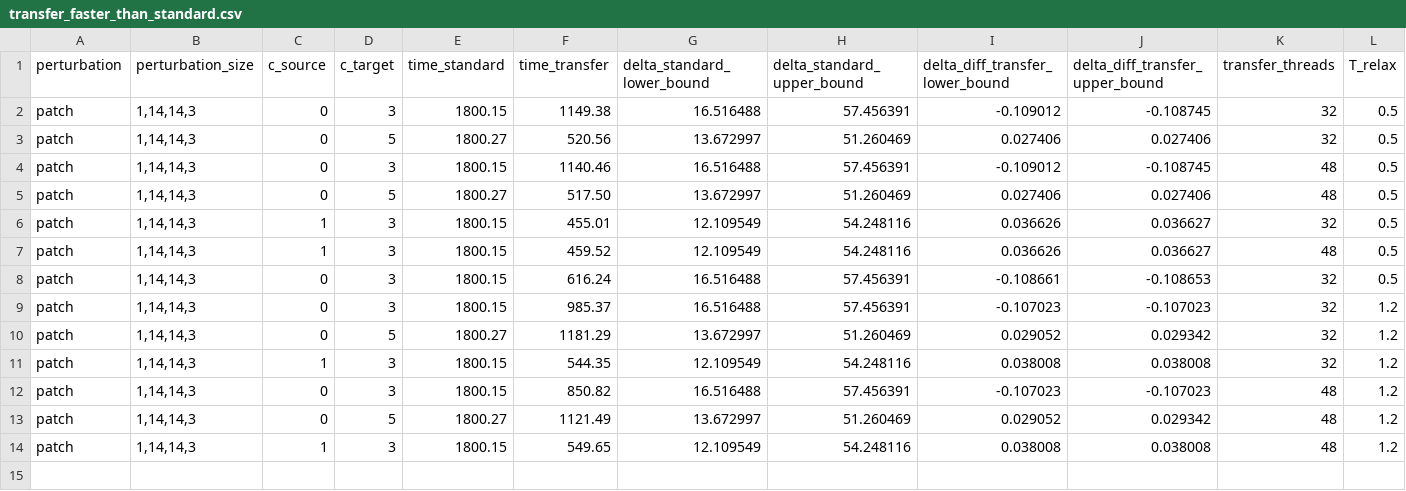
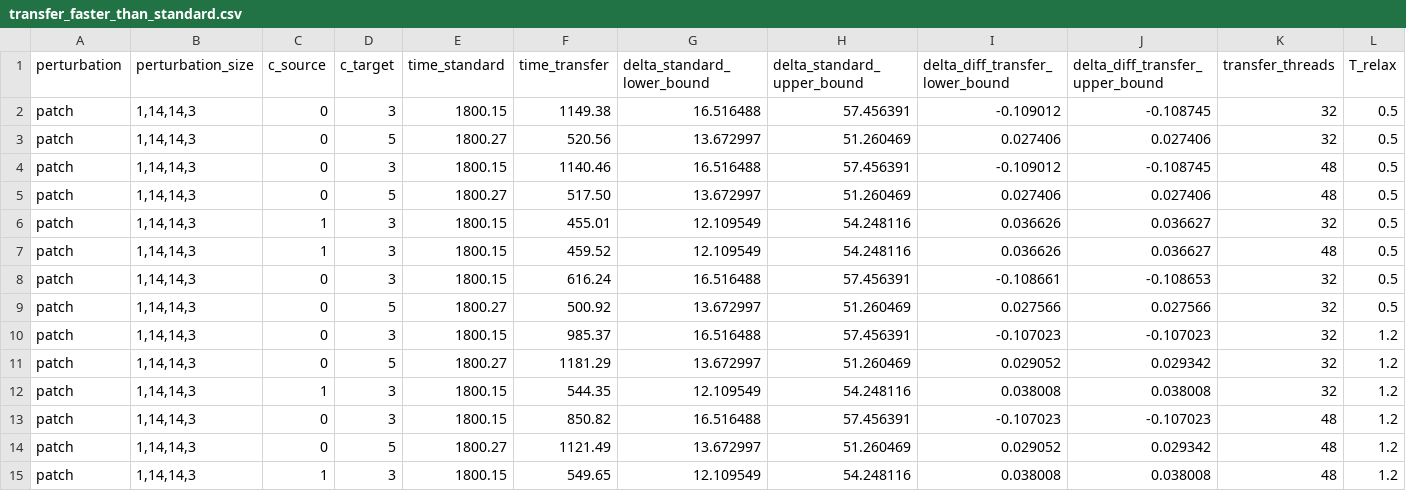
Before and after one commit to netaK126/for_dana, a CSV file: vaghar_org/paper_experiments/mnist/cnn1_exp/transfer_faster_than_standard.csv, drawn as a sheet; only a part is shown; rows hold the shown columns only; the diff names each change by its address in the sheet, - before the commit and + after, or states it on an @@ line.

Commit message:
adding support for csv file with slower results of transfer than standard (no pertubed intervasl)

```diff
--- a/vaghar_org/paper_experiments/mnist/cnn1_exp/transfer_faster_than_standard.csv
+++ b/vaghar_org/paper_experiments/mnist/cnn1_exp/transfer_faster_than_standard.csv
+row 9: patch | 1,14,14,3 | 0 | 5 | 1800.27 | 500.92 | 13.672997 | 51.260469 | 0.027566 | 0.027566 | 32 | 0.5
```
Also changed, not shown: 3 other files.
